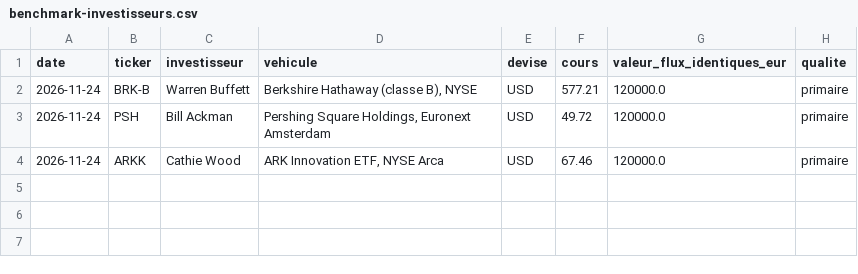
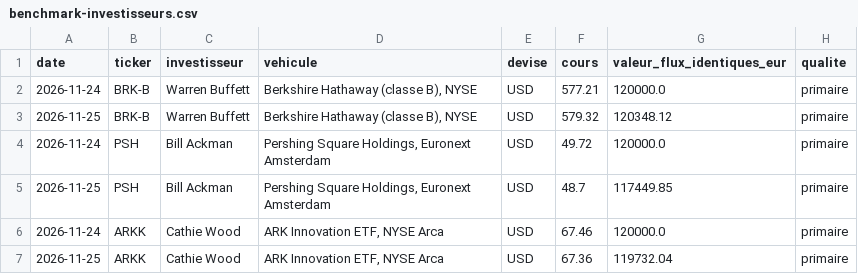
Before and after one commit to martincouairon/ai-trader-experiment, a CSV file: data/benchmark-investisseurs.csv, drawn as a sheet; the diff names each change by its address in the sheet, - before the commit and + after, or states it on an @@ line.

```diff
--- a/data/benchmark-investisseurs.csv
+++ b/data/benchmark-investisseurs.csv
+row 3: 2026-11-25 | BRK-B | Warren Buffett | Berkshire Hathaway (classe B), NYSE | USD | 579.32 | 120348.12 | primaire
+row 5: 2026-11-25 | PSH | Bill Ackman | Pershing Square Holdings, Euronext Amsterdam | USD | 48.7 | 117449.85 | primaire
+row 7: 2026-11-25 | ARKK | Cathie Wood | ARK Innovation ETF, NYSE Arca | USD | 67.36 | 119732.04 | primaire
```
Also changed, not shown: data/equity.csv, data/fills.csv, 6 other files.
